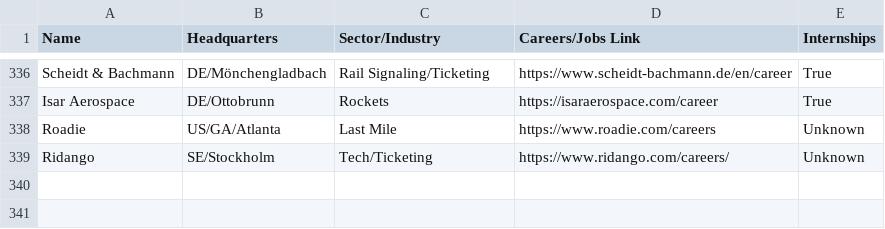
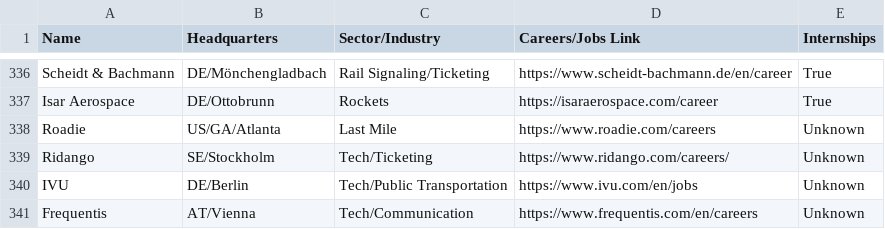
Before and after one commit to davidbailey/tum, a CSV file: companies.csv, drawn as a sheet; only a part is shown, gaps mark what is left out.

Commit message:
Update companies.csv

```diff
--- a/companies.csv
+++ b/companies.csv
@@ -339 +339,3 @@ Roadie,US/GA/Atlanta,Last Mile,https://www.roadie.com/careers,Unknown
 Ridango,SE/Stockholm,Tech/Ticketing,https://www.ridango.com/careers/,Unknown
+IVU,DE/Berlin,Tech/Public Transportation,https://www.ivu.com/en/jobs,Unknown
+Frequentis,AT/Vienna,Tech/Communication,https://www.frequentis.com/en/careers,Unknown
```
